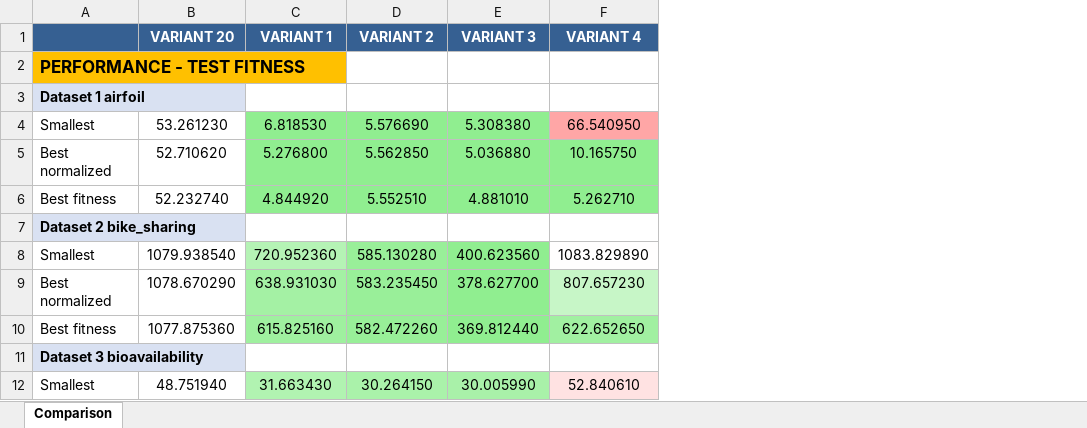
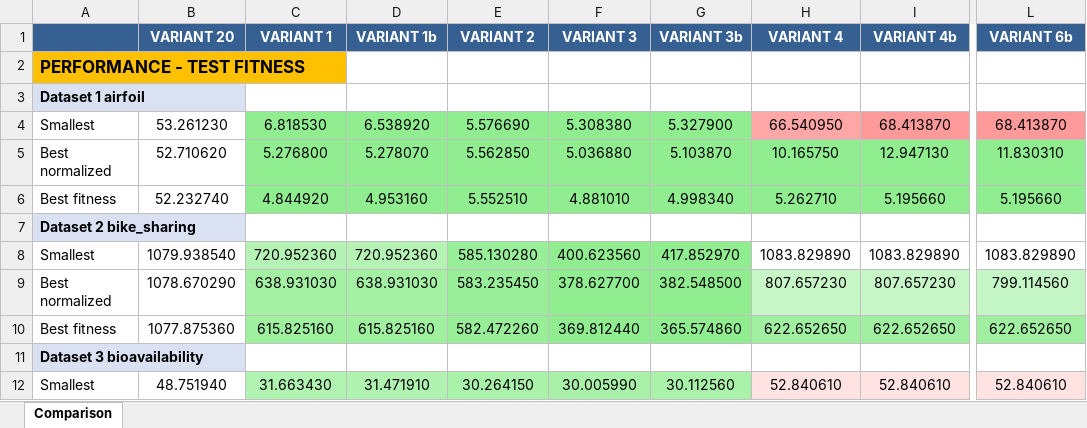
Before and after one commit to lachlanjs/species-ss-slim-gsgp, an Excel workbook: slim_gsgp/median_results.xlsx, sheet Comparison, drawn as a sheet; only a part is shown, gaps mark what is left out; values as stored, in another font and other column widths than the file's, no borders; the diff names each change by its address in the sheet, - before the commit and + after, or states it on an @@ line.

```diff
--- a/slim_gsgp/median_results.xlsx (sheet Comparison)
+++ b/slim_gsgp/median_results.xlsx (sheet Comparison)
+column D (VARIANT 1b), rows 4-12: 6.538920 | 5.278070 | 4.953160 |  | 720.952360 | 638.931030 | 615.825160 |  | 31.471910
+column G (VARIANT 3b), rows 4-12: 5.327900 | 5.103870 | 4.998340 |  | 417.852970 | 382.548500 | 365.574860 |  | 30.112560
+column I (VARIANT 4b), rows 4-12: 68.413870 | 12.947130 | 5.195660 |  | 1083.829890 | 807.657230 | 622.652650 |  | 52.840610
+column L (VARIANT 6b), rows 4-12: 68.413870 | 11.830310 | 5.195660 |  | 1083.829890 | 799.114560 | 622.652650 |  | 52.840610
```
Also changed, not shown: slim_gsgp/manual_set_results_test_fitness_size.xlsx, 8 other files.
